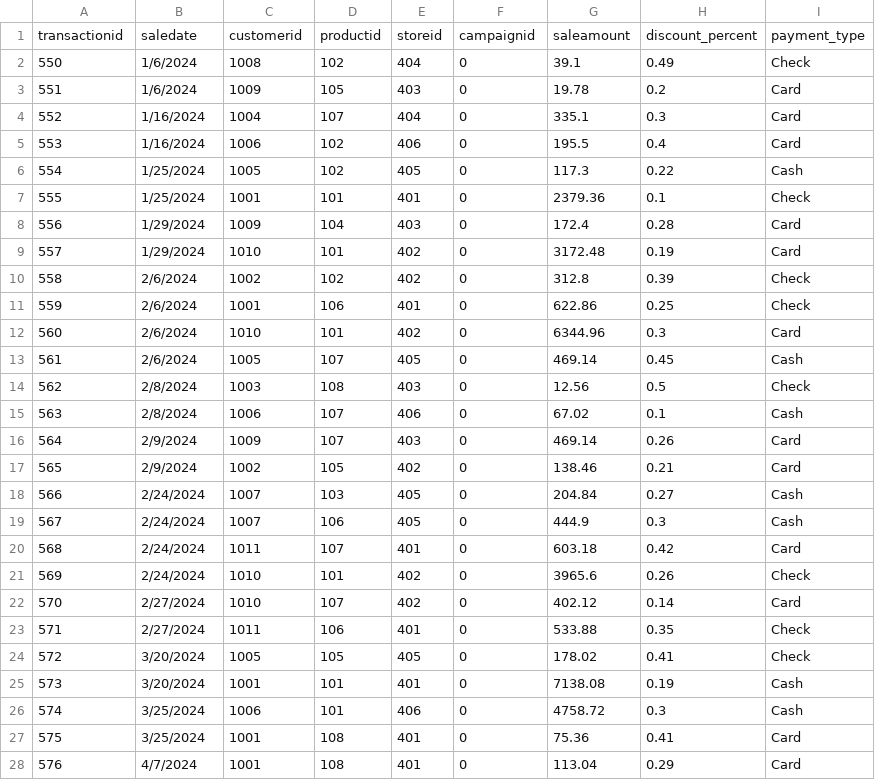
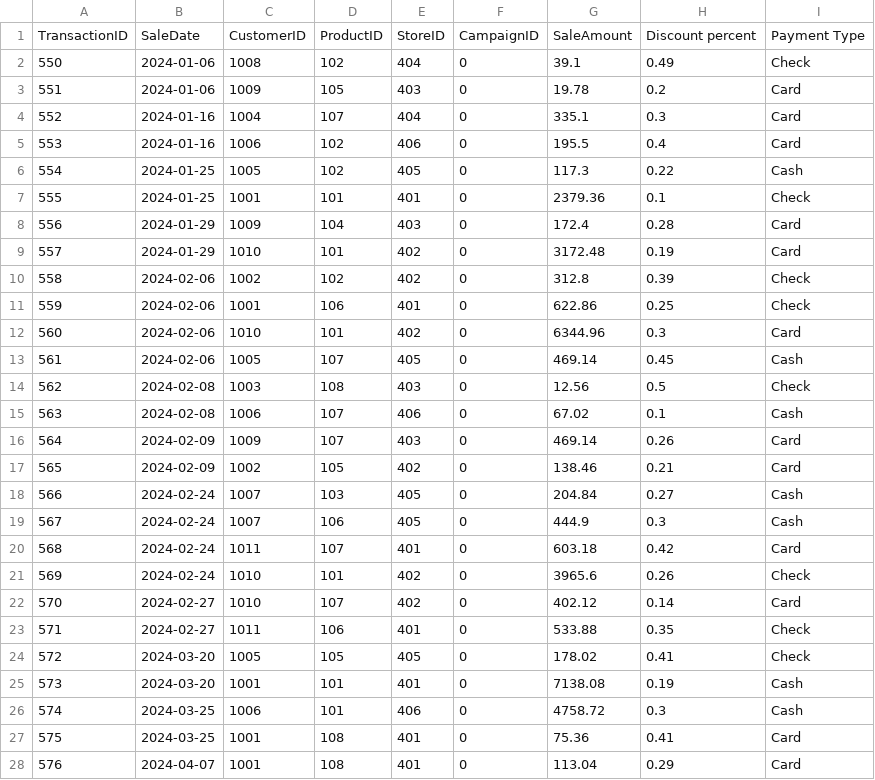
Before and after one commit to hasherlaws18/smart-store-houstonasherlaws, a CSV file: data/prepared/sales_data_prepared.csv, drawn as a sheet; only a part is shown; the diff covers the shown part only.

```diff
--- a/data/prepared/sales_data_prepared.csv
+++ b/data/prepared/sales_data_prepared.csv
@@ -1,28 +1,28 @@
-transactionid,saledate,customerid,productid,storeid,campaignid,saleamount,discount_percent,payment_type
-550,1/6/2024,1008,102,404,0,39.1,0.49,Check
-551,1/6/2024,1009,105,403,0,19.78,0.2,Card
-552,1/16/2024,1004,107,404,0,335.1,0.3,Card
-553,1/16/2024,1006,102,406,0,195.5,0.4,Card
-554,1/25/2024,1005,102,405,0,117.3,0.22,Cash
-555,1/25/2024,1001,101,401,0,2379.36,0.1,Check
-556,1/29/2024,1009,104,403,0,172.4,0.28,Card
-557,1/29/2024,1010,101,402,0,3172.48,0.19,Card
-558,2/6/2024,1002,102,402,0,312.8,0.39,Check
-559,2/6/2024,1001,106,401,0,622.86,0.25,Check
-560,2/6/2024,1010,101,402,0,6344.96,0.3,Card
-561,2/6/2024,1005,107,405,0,469.14,0.45,Cash
-562,2/8/2024,1003,108,403,0,12.56,0.5,Check
-563,2/8/2024,1006,107,406,0,67.02,0.1,Cash
-564,2/9/2024,1009,107,403,0,469.14,0.26,Card
-565,2/9/2024,1002,105,402,0,138.46,0.21,Card
-566,2/24/2024,1007,103,405,0,204.84,0.27,Cash
-567,2/24/2024,1007,106,405,0,444.9,0.3,Cash
-568,2/24/2024,1011,107,401,0,603.18,0.42,Card
-569,2/24/2024,1010,101,402,0,3965.6,0.26,Check
-570,2/27/2024,1010,107,402,0,402.12,0.14,Card
-571,2/27/2024,1011,106,401,0,533.88,0.35,Check
-572,3/20/2024,1005,105,405,0,178.02,0.41,Check
-573,3/20/2024,1001,101,401,0,7138.08,0.19,Cash
-574,3/25/2024,1006,101,406,0,4758.72,0.3,Cash
-575,3/25/2024,1001,108,401,0,75.36,0.41,Card
-576,4/7/2024,1001,108,401,0,113.04,0.29,Card
+TransactionID,SaleDate,CustomerID,ProductID,StoreID,CampaignID,SaleAmount,Discount percent,Payment Type
+550,2024-01-06,1008,102,404,0,39.1,0.49,Check
+551,2024-01-06,1009,105,403,0,19.78,0.2,Card
+552,2024-01-16,1004,107,404,0,335.1,0.3,Card
+553,2024-01-16,1006,102,406,0,195.5,0.4,Card
+554,2024-01-25,1005,102,405,0,117.3,0.22,Cash
+555,2024-01-25,1001,101,401,0,2379.36,0.1,Check
+556,2024-01-29,1009,104,403,0,172.4,0.28,Card
+557,2024-01-29,1010,101,402,0,3172.48,0.19,Card
+558,2024-02-06,1002,102,402,0,312.8,0.39,Check
+559,2024-02-06,1001,106,401,0,622.86,0.25,Check
+560,2024-02-06,1010,101,402,0,6344.96,0.3,Card
+561,2024-02-06,1005,107,405,0,469.14,0.45,Cash
+562,2024-02-08,1003,108,403,0,12.56,0.5,Check
+563,2024-02-08,1006,107,406,0,67.02,0.1,Cash
+564,2024-02-09,1009,107,403,0,469.14,0.26,Card
+565,2024-02-09,1002,105,402,0,138.46,0.21,Card
+566,2024-02-24,1007,103,405,0,204.84,0.27,Cash
+567,2024-02-24,1007,106,405,0,444.9,0.3,Cash
+568,2024-02-24,1011,107,401,0,603.18,0.42,Card
+569,2024-02-24,1010,101,402,0,3965.6,0.26,Check
+570,2024-02-27,1010,107,402,0,402.12,0.14,Card
+571,2024-02-27,1011,106,401,0,533.88,0.35,Check
+572,2024-03-20,1005,105,405,0,178.02,0.41,Check
+573,2024-03-20,1001,101,401,0,7138.08,0.19,Cash
+574,2024-03-25,1006,101,406,0,4758.72,0.3,Cash
+575,2024-03-25,1001,108,401,0,75.36,0.41,Card
+576,2024-04-07,1001,108,401,0,113.04,0.29,Card
```
Also changed, not shown: 67 edited cells elsewhere in this file, data/prepared/customers_data_prepared.csv, 2 other files.
